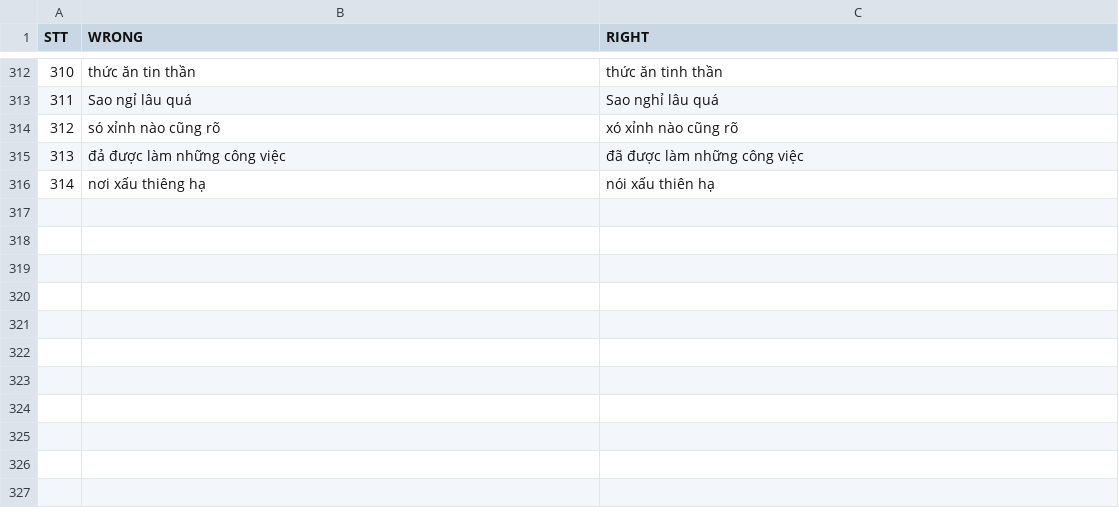
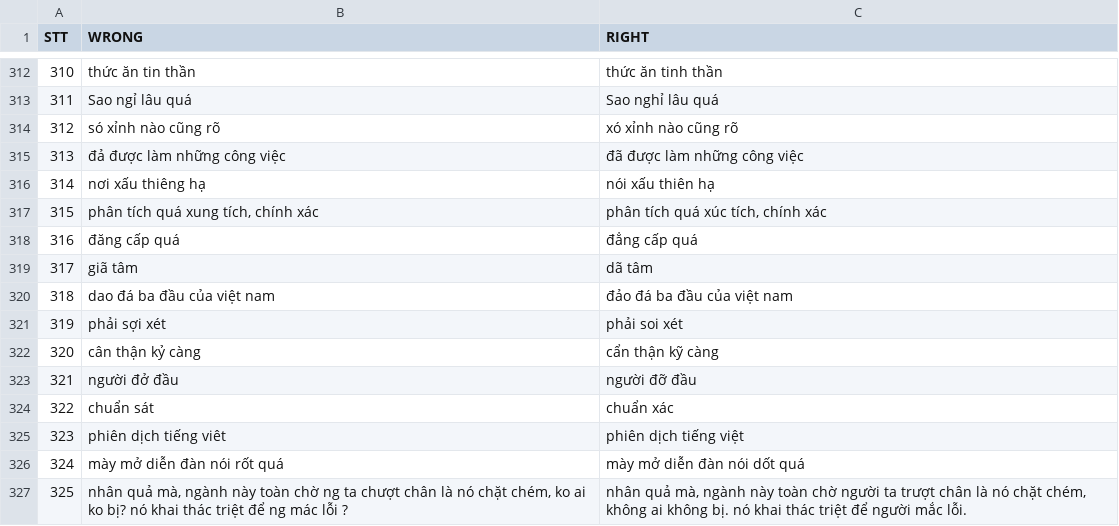
Before and after one commit to WhySchools/VMDS-vietnamese-misspell-dataset-from-Social-media, a CSV file: Dataset/dataset.csv, drawn as a sheet; only a part is shown, gaps mark what is left out.

Commit message:
Update: 326 cases

```diff
--- a/Dataset/dataset.csv
+++ b/Dataset/dataset.csv
@@ -316 +316,12 @@ STT,WRONG,RIGHT
 314,nơi xấu thiêng hạ,nói xấu thiên hạ
+315,"phân tích quá xung tích, chính xác","phân tích quá xúc tích, chính xác"
+316,đăng cấp quá,đẳng cấp quá
+317,giã tâm ,dã tâm
+318,dao đá ba đầu của việt nam,đảo đá ba đầu của việt nam
+319,phải sợi xét,phải soi xét
+320,cân thận kỷ càng,cẩn thận kỹ càng
+321,người đở đầu,người đỡ đầu
+322,chuẩn sát,chuẩn xác
+323,phiên dịch tiếng viêt,phiên dịch tiếng việt
+324,mày mở diễn đàn nói rốt quá,mày mở diễn đàn nói dốt quá
+325,"nhân quả mà, ngành này toàn chờ ng ta chượt chân là nó chặt chém, ko ai ko bị? nó khai thác triệt để ng mác lỗi ?","nhân quả mà, ngành này toàn chờ người ta trượt chân là nó chặt chém, không ai không bị. nó khai thác triệt để người mắc lỗi."
```
